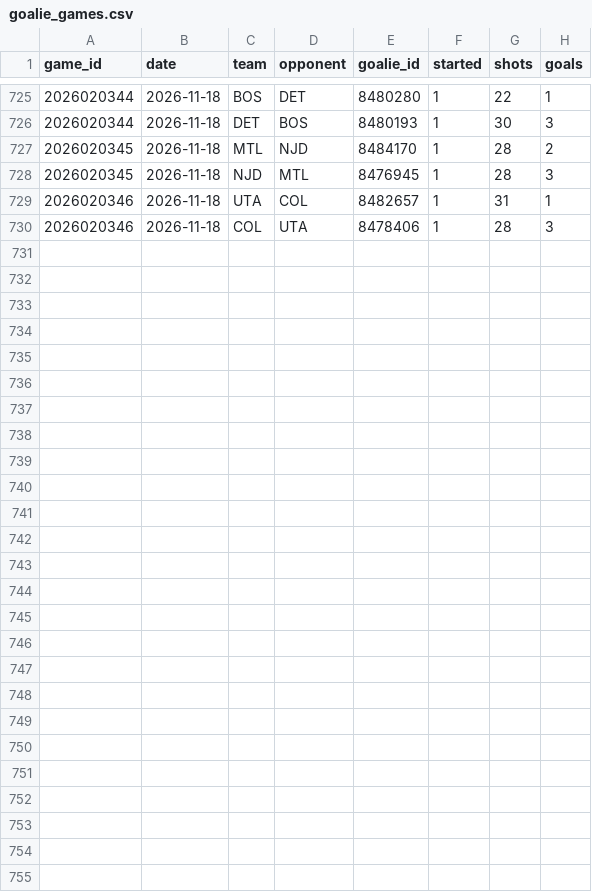
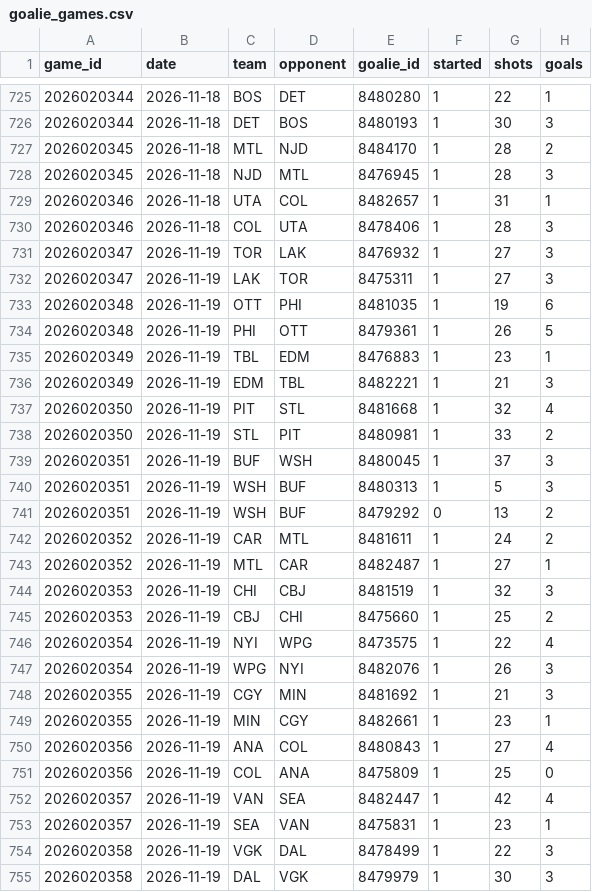
Before and after one commit to twothreecc/nhl-pp-combos, a CSV file: data/goalie_games.csv, drawn as a sheet; only a part is shown, gaps mark what is left out; the diff names each change by its address in the sheet, - before the commit and + after, or states it on an @@ line.

```diff
--- a/data/goalie_games.csv
+++ b/data/goalie_games.csv
+row 731: 2026020347 | 2026-11-19 | TOR | LAK | 8476932 | 1 | 27 | 3
+row 732: 2026020347 | 2026-11-19 | LAK | TOR | 8475311 | 1 | 27 | 3
+row 733: 2026020348 | 2026-11-19 | OTT | PHI | 8481035 | 1 | 19 | 6
+row 734: 2026020348 | 2026-11-19 | PHI | OTT | 8479361 | 1 | 26 | 5
+row 735: 2026020349 | 2026-11-19 | TBL | EDM | 8476883 | 1 | 23 | 1
+row 736: 2026020349 | 2026-11-19 | EDM | TBL | 8482221 | 1 | 21 | 3
+row 737: 2026020350 | 2026-11-19 | PIT | STL | 8481668 | 1 | 32 | 4
+row 738: 2026020350 | 2026-11-19 | STL | PIT | 8480981 | 1 | 33 | 2
+row 739: 2026020351 | 2026-11-19 | BUF | WSH | 8480045 | 1 | 37 | 3
+row 740: 2026020351 | 2026-11-19 | WSH | BUF | 8480313 | 1 | 5 | 3
+row 741: 2026020351 | 2026-11-19 | WSH | BUF | 8479292 | 0 | 13 | 2
+row 742: 2026020352 | 2026-11-19 | CAR | MTL | 8481611 | 1 | 24 | 2
+row 743: 2026020352 | 2026-11-19 | MTL | CAR | 8482487 | 1 | 27 | 1
+row 744: 2026020353 | 2026-11-19 | CHI | CBJ | 8481519 | 1 | 32 | 3
+row 745: 2026020353 | 2026-11-19 | CBJ | CHI | 8475660 | 1 | 25 | 2
+row 746: 2026020354 | 2026-11-19 | NYI | WPG | 8473575 | 1 | 22 | 4
+row 747: 2026020354 | 2026-11-19 | WPG | NYI | 8482076 | 1 | 26 | 3
+row 748: 2026020355 | 2026-11-19 | CGY | MIN | 8481692 | 1 | 21 | 3
+row 749: 2026020355 | 2026-11-19 | MIN | CGY | 8482661 | 1 | 23 | 1
+row 750: 2026020356 | 2026-11-19 | ANA | COL | 8480843 | 1 | 27 | 4
+row 751: 2026020356 | 2026-11-19 | COL | ANA | 8475809 | 1 | 25 | 0
+row 752: 2026020357 | 2026-11-19 | VAN | SEA | 8482447 | 1 | 42 | 4
+row 753: 2026020357 | 2026-11-19 | SEA | VAN | 8475831 | 1 | 23 | 1
+row 754: 2026020358 | 2026-11-19 | VGK | DAL | 8478499 | 1 | 22 | 3
+row 755: 2026020358 | 2026-11-19 | DAL | VGK | 8479979 | 1 | 30 | 3
```
Also changed, not shown: data/onice_pairs.csv, data/onice_units.csv, 15 other files.
